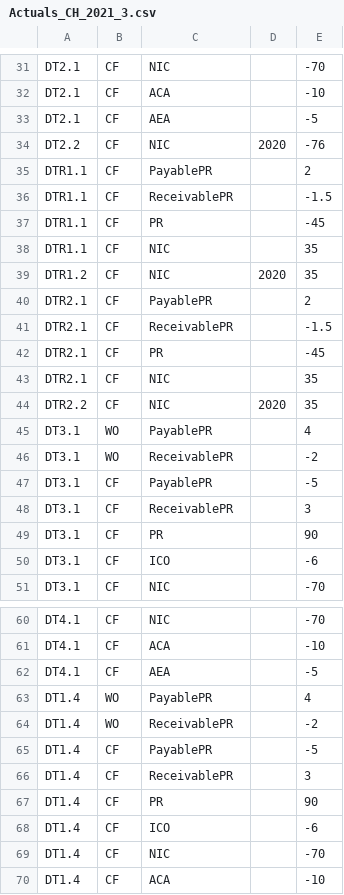
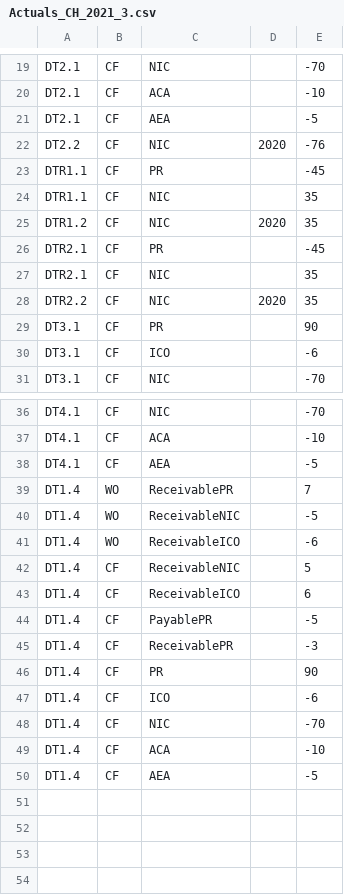
Before and after one commit to Systemorph/IFRS17CalculationEngine, a CSV file: full-ifrs17-template/Files/TransactionalData/Actuals_CH_2021_3.csv, drawn as a sheet; only a part is shown, gaps mark what is left out; the shorter side is filled out with more unchanged rows; the diff covers the shown part only.

```diff
--- a/full-ifrs17-template/Files/TransactionalData/Actuals_CH_2021_3.csv
+++ b/full-ifrs17-template/Files/TransactionalData/Actuals_CH_2021_3.csv
@@ -34,4 +22,2 @@ DT2.1,CF,AEA,,-5
 DT2.2,CF,NIC,2020,-76
-DTR1.1,CF,PayablePR,,2
-DTR1.1,CF,ReceivablePR,,-1.5
 DTR1.1,CF,PR,,-45
@@ -39,4 +25,2 @@ DTR1.1,CF,NIC,,35
 DTR1.2,CF,NIC,2020,35
-DTR2.1,CF,PayablePR,,2
-DTR2.1,CF,ReceivablePR,,-1.5
 DTR2.1,CF,PR,,-45
@@ -44,6 +28,2 @@ DTR2.1,CF,NIC,,35
 DTR2.2,CF,NIC,2020,35
-DT3.1,WO,PayablePR,,4
-DT3.1,WO,ReceivablePR,,-2
-DT3.1,CF,PayablePR,,-5
-DT3.1,CF,ReceivablePR,,3
 DT3.1,CF,PR,,90
@@ -62,6 +38,9 @@ DT4.1,CF,ACA,,-10
 DT4.1,CF,AEA,,-5
-DT1.4,WO,PayablePR,,4
-DT1.4,WO,ReceivablePR,,-2
+DT1.4,WO,ReceivablePR,,7
+DT1.4,WO,ReceivableNIC,,-5
+DT1.4,WO,ReceivableICO,,-6
+DT1.4,CF,ReceivableNIC,,5
+DT1.4,CF,ReceivableICO,,6
 DT1.4,CF,PayablePR,,-5
-DT1.4,CF,ReceivablePR,,3
+DT1.4,CF,ReceivablePR,,-3
 DT1.4,CF,PR,,90
```
Also changed, not shown: 16 removed rows elsewhere in this file, full-ifrs17-template/Files/TransactionalData/Actuals_CH_2020_12.csv.
